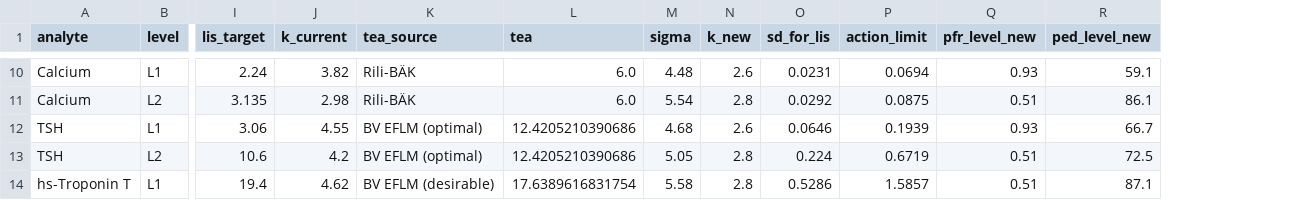
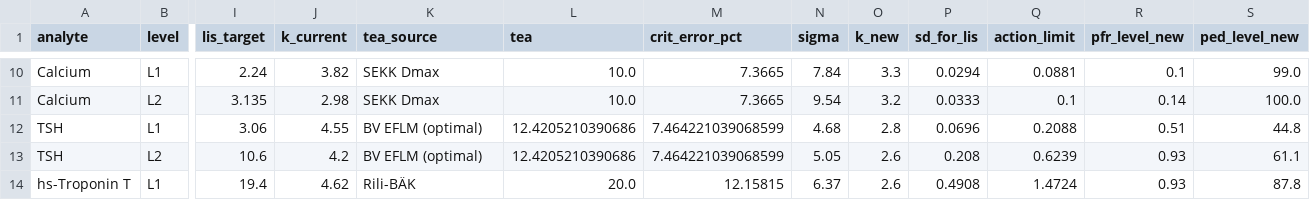
Before and after one commit to mfkilinckaya-svg/DesignLabIQC-ClinChem, a CSV file: results/panel_rules.csv, drawn as a sheet; only a part is shown, gaps mark what is left out; addresses are those after the commit; the diff covers the shown part only; the diff names each change by its address in the sheet, - before the commit and + after, or states it on an @@ line.

```diff
--- a/results/panel_rules.csv
+++ b/results/panel_rules.csv
+column M (crit_error_pct), rows 10-14: 7.3665 | 7.3665 | 7.464221039068599 | 7.464221039068599 | 12.15815
-K10:K11 (tea_source): Rili-BÄK
+K10:K11 (tea_source): SEKK Dmax
-L10:L11 (tea): 6.0
+L10:L11 (tea): 10.0
-N10 (sigma): 4.48
+N10 (sigma): 7.84
-O10 (k_new): 2.6
+O10 (k_new): 3.3
-P10 (sd_for_lis): 0.0231
+P10 (sd_for_lis): 0.0294
-Q10 (action_limit): 0.0694
+Q10 (action_limit): 0.0881
-R10 (pfr_level_new): 0.93
+R10 (pfr_level_new): 0.1
-S10 (ped_level_new): 59.1
+S10 (ped_level_new): 99.0
-N11 (sigma): 5.54
+N11 (sigma): 9.54
-O11 (k_new): 2.8
+O11 (k_new): 3.2
-P11 (sd_for_lis): 0.0292
+P11 (sd_for_lis): 0.0333
-Q11 (action_limit): 0.0875
+Q11 (action_limit): 0.1
-R11 (pfr_level_new): 0.51
+R11 (pfr_level_new): 0.14
-S11 (ped_level_new): 86.1
+S11 (ped_level_new): 100.0
-O12 (k_new): 2.6
+O12 (k_new): 2.8
-P12 (sd_for_lis): 0.0646
+P12 (sd_for_lis): 0.0696
-Q12 (action_limit): 0.1939
+Q12 (action_limit): 0.2088
-R12 (pfr_level_new): 0.93
+R12 (pfr_level_new): 0.51
-S12 (ped_level_new): 66.7
+S12 (ped_level_new): 44.8
-O13:O14 (k_new): 2.8
+O13:O14 (k_new): 2.6
-P13 (sd_for_lis): 0.224
+P13 (sd_for_lis): 0.208
-Q13 (action_limit): 0.6719
+Q13 (action_limit): 0.6239
-R13:R14 (pfr_level_new): 0.51
+R13:R14 (pfr_level_new): 0.93
-S13 (ped_level_new): 72.5
+S13 (ped_level_new): 61.1
-K14 (tea_source): BV EFLM (desirable)
+K14 (tea_source): Rili-BÄK
-L14 (tea): 17.6389616831754
+L14 (tea): 20.0
-N14 (sigma): 5.58
+N14 (sigma): 6.37
-P14 (sd_for_lis): 0.5286
+P14 (sd_for_lis): 0.4908
-Q14 (action_limit): 1.5857
+Q14 (action_limit): 1.4724
-S14 (ped_level_new): 87.1
+S14 (ped_level_new): 87.8
```
Also changed, not shown: 92 edited cells elsewhere in this file, results/figure2_detection_lis_vs_derived.csv, results/models_multirule.csv, 33 other files.
